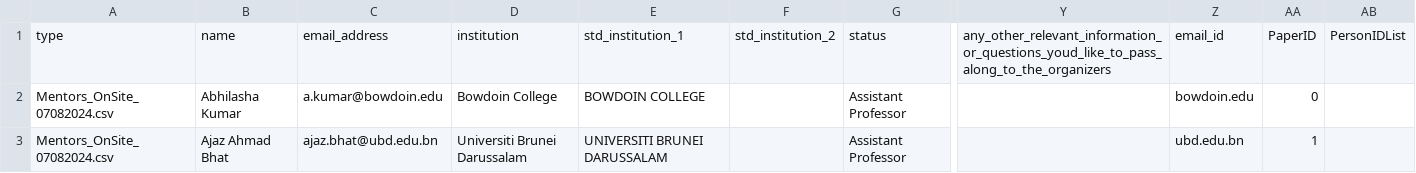
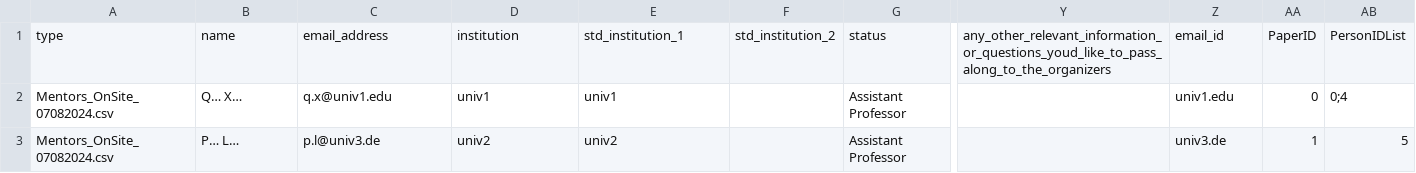
Before and after one commit to LoannPeurey/CogSciSociety_MentoringProgram, a CSV file: automated_matching/preprocessed_data/example_mentors_ppd.csv, drawn as a sheet; only a part is shown, gaps mark what is left out; the diff names each change by its address in the sheet, - before the commit and + after, or states it on an @@ line.

```diff
--- a/automated_matching/preprocessed_data/example_mentors_ppd.csv
+++ b/automated_matching/preprocessed_data/example_mentors_ppd.csv
-B2: Abhilasha Kumar
+B2: Q… X…
-C2: a.kumar@bowdoin.edu
+C2: q.x@univ1.edu
-D2: Bowdoin College
+D2: univ1
-E2: BOWDOIN COLLEGE
+E2: univ1
-Z2: bowdoin.edu
+Z2: univ1.edu
-AB2: (empty)
+AB2: 0;4
-B3: Ajaz Ahmad Bhat
+B3: P… L…
-C3: ajaz.bhat@ubd.edu.bn
+C3: p.l@univ3.de
-D3: Universiti Brunei Darussalam
+D3: univ2
-E3: UNIVERSITI BRUNEI DARUSSALAM
+E3: univ2
-Z3: ubd.edu.bn
+Z3: univ3.de
-AB3: (empty)
+AB3: 5
```
Also changed, not shown: automated_matching/preprocessed_data/example_mentees_ppd.csv.
